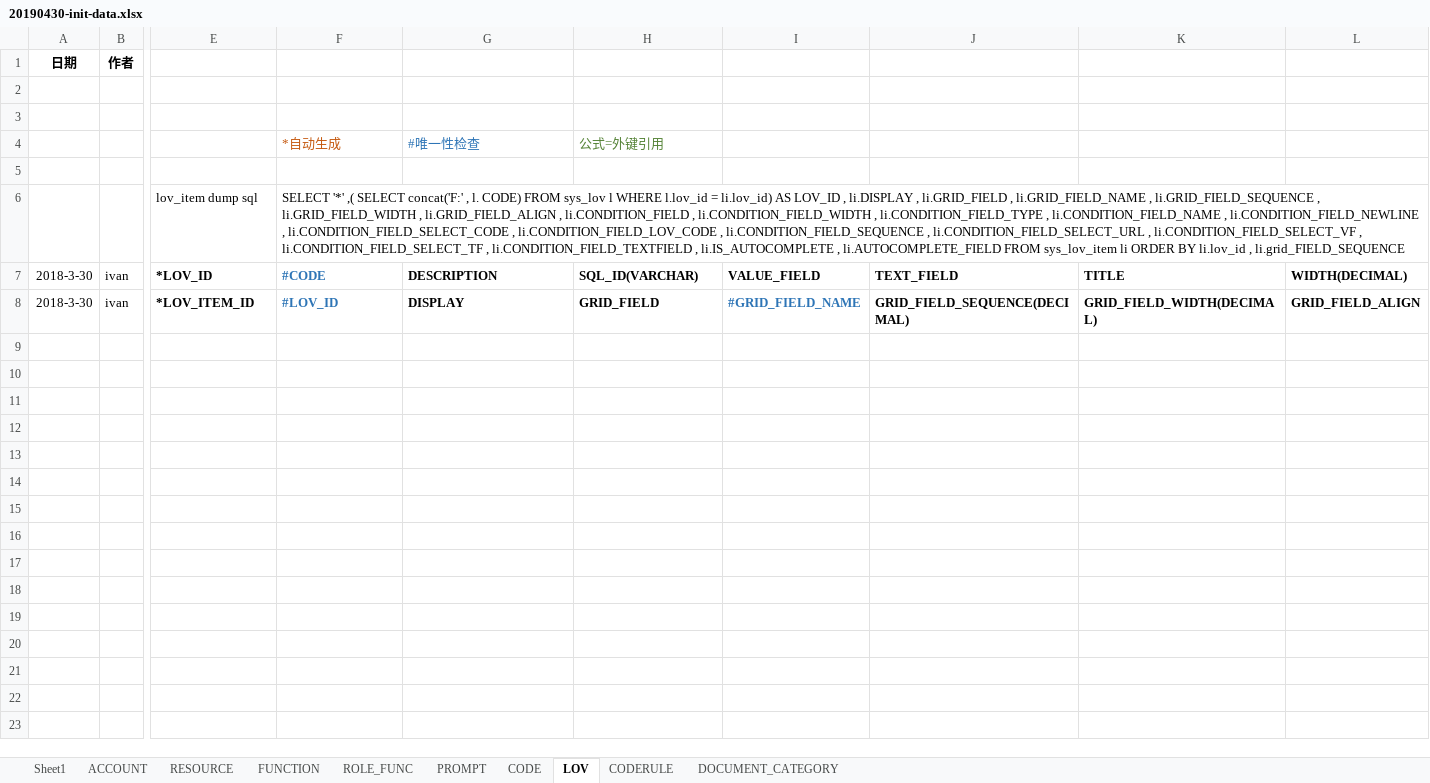
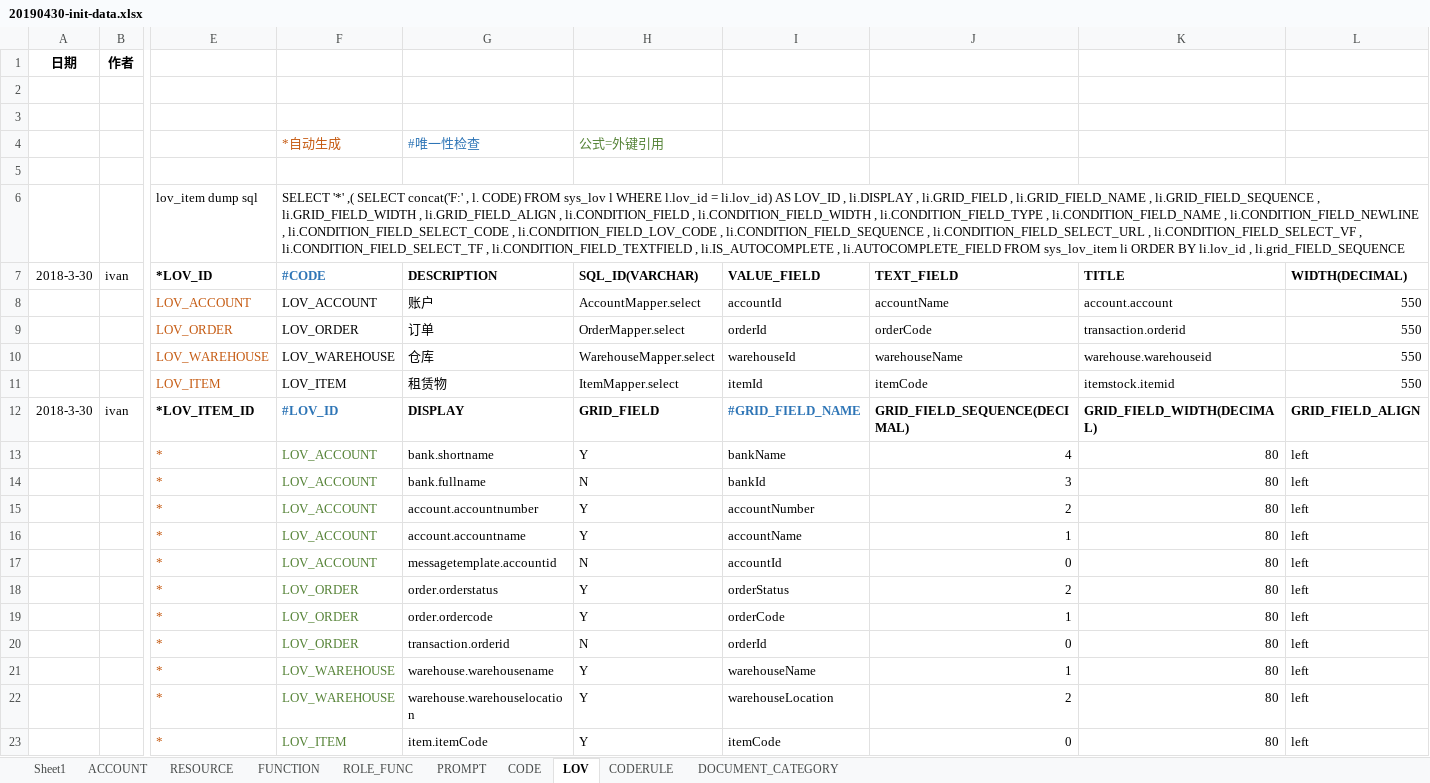
Before and after one commit to IvanStephenYuan/JRAP_Lease, an Excel workbook: jrap-crm-db/src/main/java/com/jingrui/jrap/db/data/20190430-init-data.xlsx, sheet LOV, drawn as a sheet; only a part is shown, gaps mark what is left out; values as stored, in another font and other column widths than the file's, no borders; rows hold the shown columns only; the diff names each change by its address in the sheet, - before the commit and + after, or states it on an @@ line.

```diff
--- a/jrap-crm-db/src/main/java/com/jingrui/jrap/db/data/20190430-init-data.xlsx (sheet LOV)
+++ b/jrap-crm-db/src/main/java/com/jingrui/jrap/db/data/20190430-init-data.xlsx (sheet LOV)
+row 8:  |  | LOV_ACCOUNT | LOV_ACCOUNT | 账户 | AccountMapper.select | accountId | accountName | account.account | 550
+row 9:  |  | LOV_ORDER | LOV_ORDER | 订单 | OrderMapper.select | orderId | orderCode | transaction.orderid | 550
+row 10:  |  | LOV_WAREHOUSE | LOV_WAREHOUSE | 仓库 | WarehouseMapper.select | warehouseId | warehouseName | warehouse.warehouseid | 550
+row 11:  |  | LOV_ITEM | LOV_ITEM | 租赁物 | ItemMapper.select | itemId | itemCode | itemstock.itemid | 550
+row 13:  |  | * | LOV_ACCOUNT | bank.shortname | Y | bankName | 4 | 80 | left
+row 14:  |  | * | LOV_ACCOUNT | bank.fullname | N | bankId | 3 | 80 | left
+row 15:  |  | * | LOV_ACCOUNT | account.accountnumber | Y | accountNumber | 2 | 80 | left
+row 16:  |  | * | LOV_ACCOUNT | account.accountname | Y | accountName | 1 | 80 | left
+row 17:  |  | * | LOV_ACCOUNT | messagetemplate.accountid | N | accountId | 0 | 80 | left
+row 18:  |  | * | LOV_ORDER | order.orderstatus | Y | orderStatus | 2 | 80 | left
+row 19:  |  | * | LOV_ORDER | order.ordercode | Y | orderCode | 1 | 80 | left
+row 20:  |  | * | LOV_ORDER | transaction.orderid | N | orderId | 0 | 80 | left
+row 21:  |  | * | LOV_WAREHOUSE | warehouse.warehousename | Y | warehouseName | 1 | 80 | left
+row 22:  |  | * | LOV_WAREHOUSE | warehouse.warehouselocation | Y | warehouseLocation | 2 | 80 | left
+row 23:  |  | * | LOV_ITEM | item.itemCode | Y | itemCode | 0 | 80 | left
```
Also changed, not shown: sheet PROMPT, sheet FUNCTION, sheet RESOURCE, sheet CODE, sheet CODERULE, sheet ROLE_FUNC, jrap-crm-db/src/main/java/com/jingrui/jrap/db/data/crm-init-data.xlsx, 31 other files.
